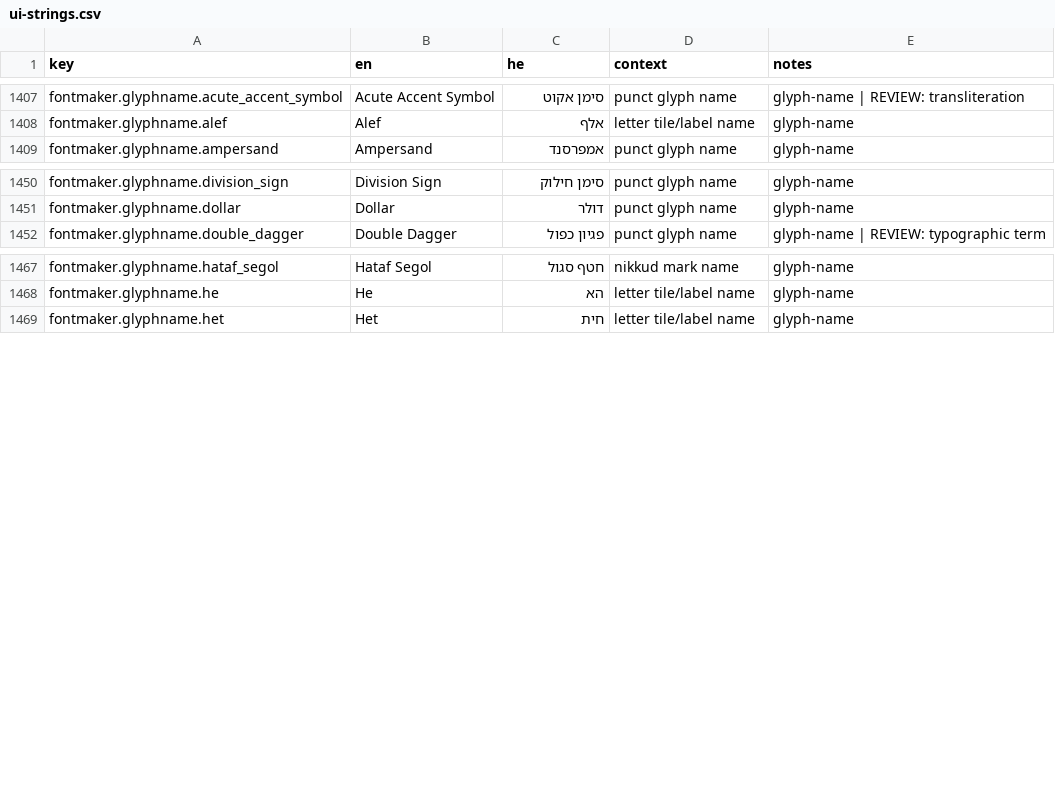
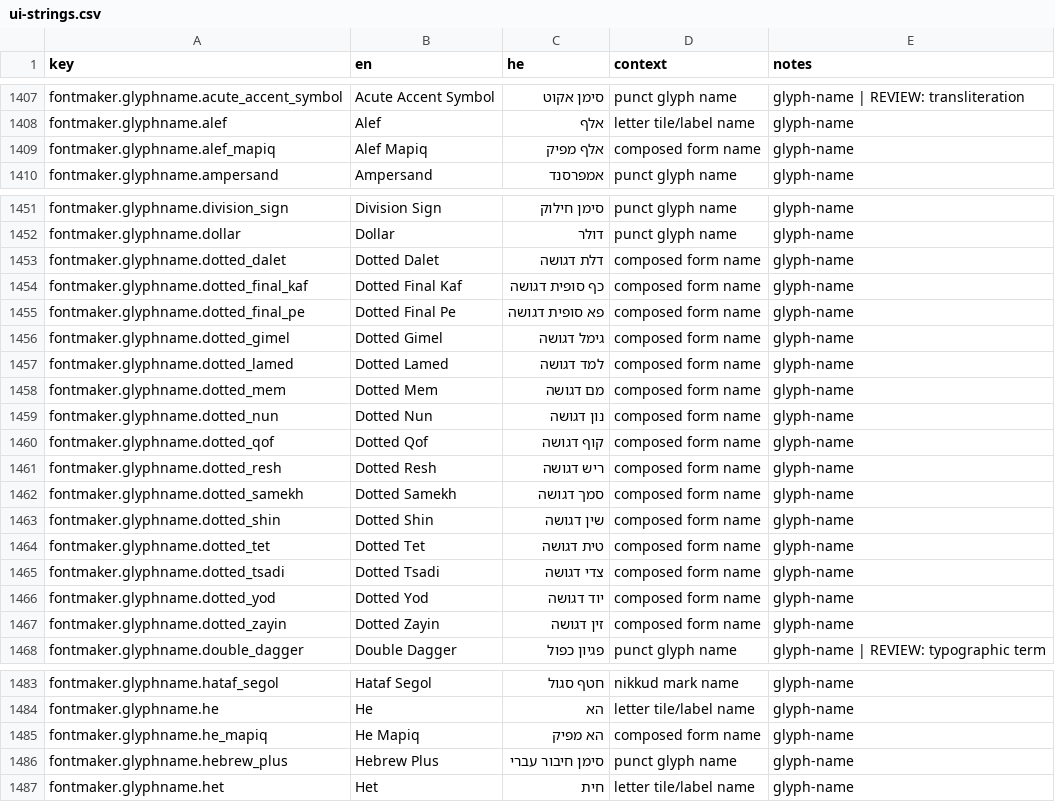
Before and after one commit to Hbleiberg/Hebrew_Blender, a CSV file: locales/ui-strings.csv, drawn as a sheet; only a part is shown, gaps mark what is left out; the diff covers the shown part only; the diff names each change by its address in the sheet, - before the commit and + after, or states it on an @@ line.

```diff
--- a/locales/ui-strings.csv
+++ b/locales/ui-strings.csv
+row 1409: fontmaker.glyphname.alef_mapiq | Alef Mapiq | אלף מפיק | composed form name | glyph-name
+row 1453: fontmaker.glyphname.dotted_dalet | Dotted Dalet | דלת דגושה | composed form name | glyph-name
+row 1454: fontmaker.glyphname.dotted_final_kaf | Dotted Final Kaf | כף סופית דגושה | composed form name | glyph-name
+row 1455: fontmaker.glyphname.dotted_final_pe | Dotted Final Pe | פא סופית דגושה | composed form name | glyph-name
+row 1456: fontmaker.glyphname.dotted_gimel | Dotted Gimel | גימל דגושה | composed form name | glyph-name
+row 1457: fontmaker.glyphname.dotted_lamed | Dotted Lamed | למד דגושה | composed form name | glyph-name
+row 1458: fontmaker.glyphname.dotted_mem | Dotted Mem | מם דגושה | composed form name | glyph-name
+row 1459: fontmaker.glyphname.dotted_nun | Dotted Nun | נון דגושה | composed form name | glyph-name
+row 1460: fontmaker.glyphname.dotted_qof | Dotted Qof | קוף דגושה | composed form name | glyph-name
+row 1461: fontmaker.glyphname.dotted_resh | Dotted Resh | ריש דגושה | composed form name | glyph-name
+row 1462: fontmaker.glyphname.dotted_samekh | Dotted Samekh | סמך דגושה | composed form name | glyph-name
+row 1463: fontmaker.glyphname.dotted_shin | Dotted Shin | שין דגושה | composed form name | glyph-name
+row 1464: fontmaker.glyphname.dotted_tet | Dotted Tet | טית דגושה | composed form name | glyph-name
+row 1465: fontmaker.glyphname.dotted_tsadi | Dotted Tsadi | צדי דגושה | composed form name | glyph-name
+row 1466: fontmaker.glyphname.dotted_yod | Dotted Yod | יוד דגושה | composed form name | glyph-name
+row 1467: fontmaker.glyphname.dotted_zayin | Dotted Zayin | זין דגושה | composed form name | glyph-name
+row 1485: fontmaker.glyphname.he_mapiq | He Mapiq | הא מפיק | composed form name | glyph-name
+row 1486: fontmaker.glyphname.hebrew_plus | Hebrew Plus | סימן חיבור עברי | punct glyph name | glyph-name
```
Also changed, not shown: 5 added rows and 4 edited cells elsewhere in this file, 3 other files.
